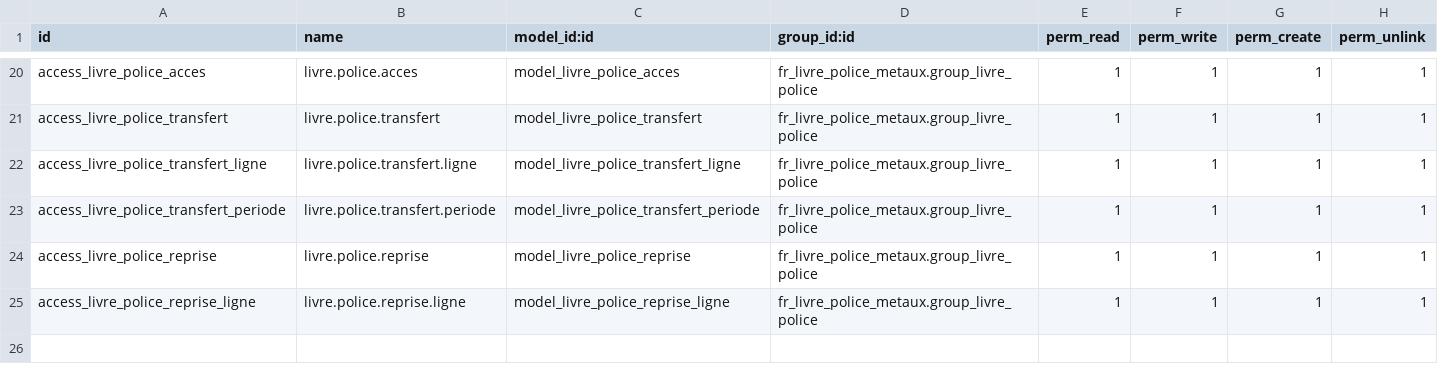
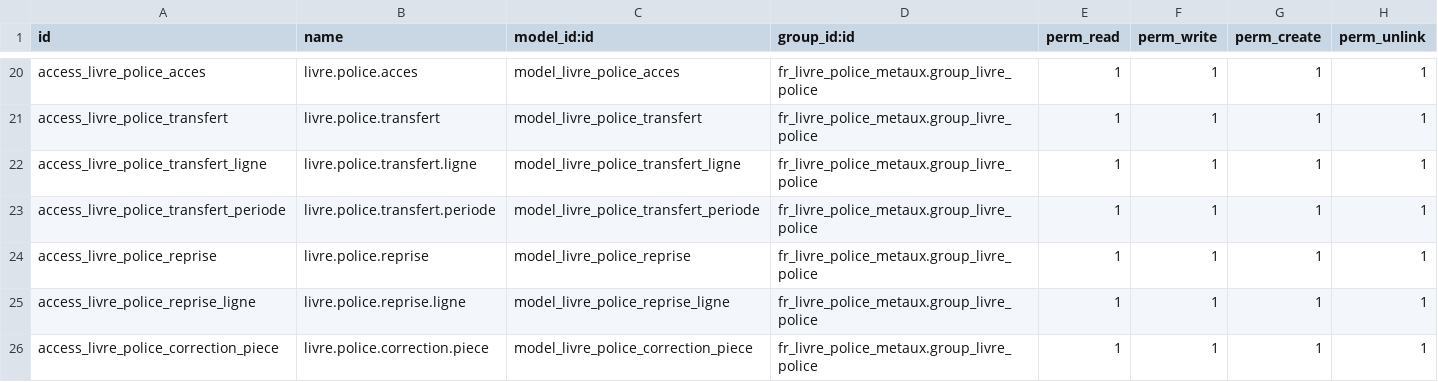
Before and after one commit to Qalisa/odoo-apps, a CSV file: addons/fr_livre_police_metaux/security/ir.model.access.csv, drawn as a sheet; only a part is shown, gaps mark what is left out; the diff names each change by its address in the sheet, - before the commit and + after, or states it on an @@ line.

```diff
--- a/addons/fr_livre_police_metaux/security/ir.model.access.csv
+++ b/addons/fr_livre_police_metaux/security/ir.model.access.csv
+row 26: access_livre_police_correction_piece | livre.police.correction.piece | model_livre_police_correction_piece | fr_livre_police_metaux.group_livre_police | 1 | 1 | 1 | 1
```
Also changed, not shown: 5 other files.
